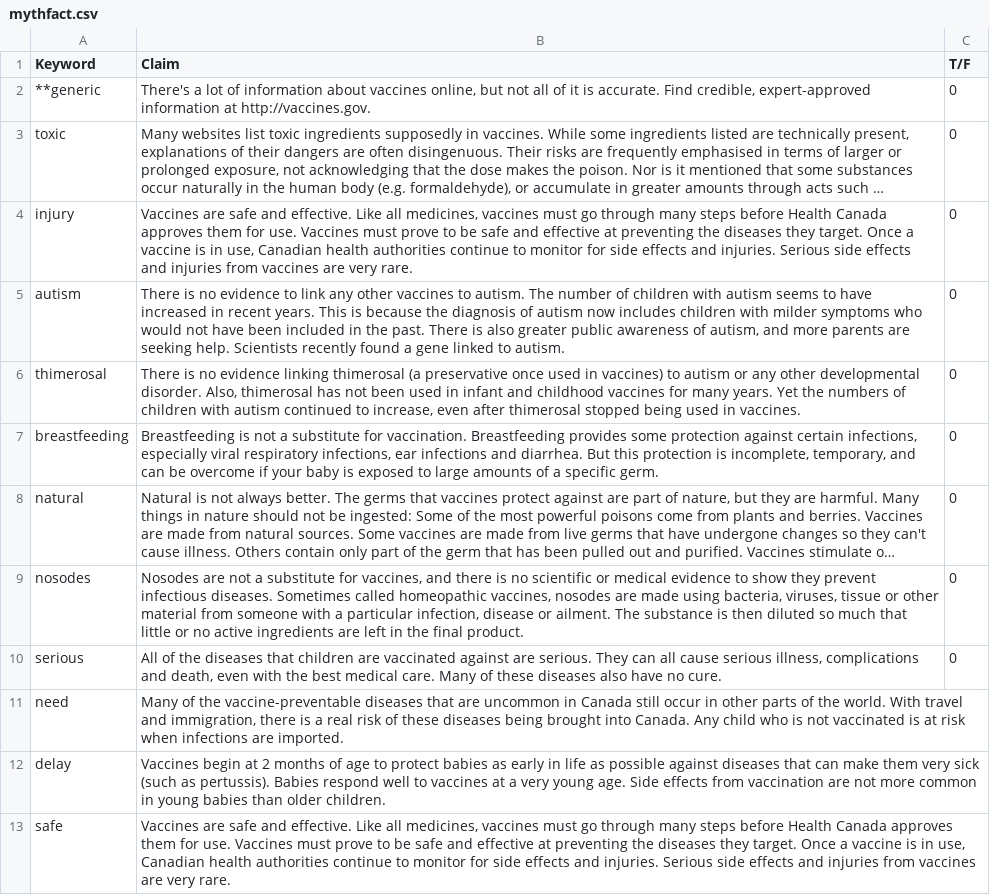
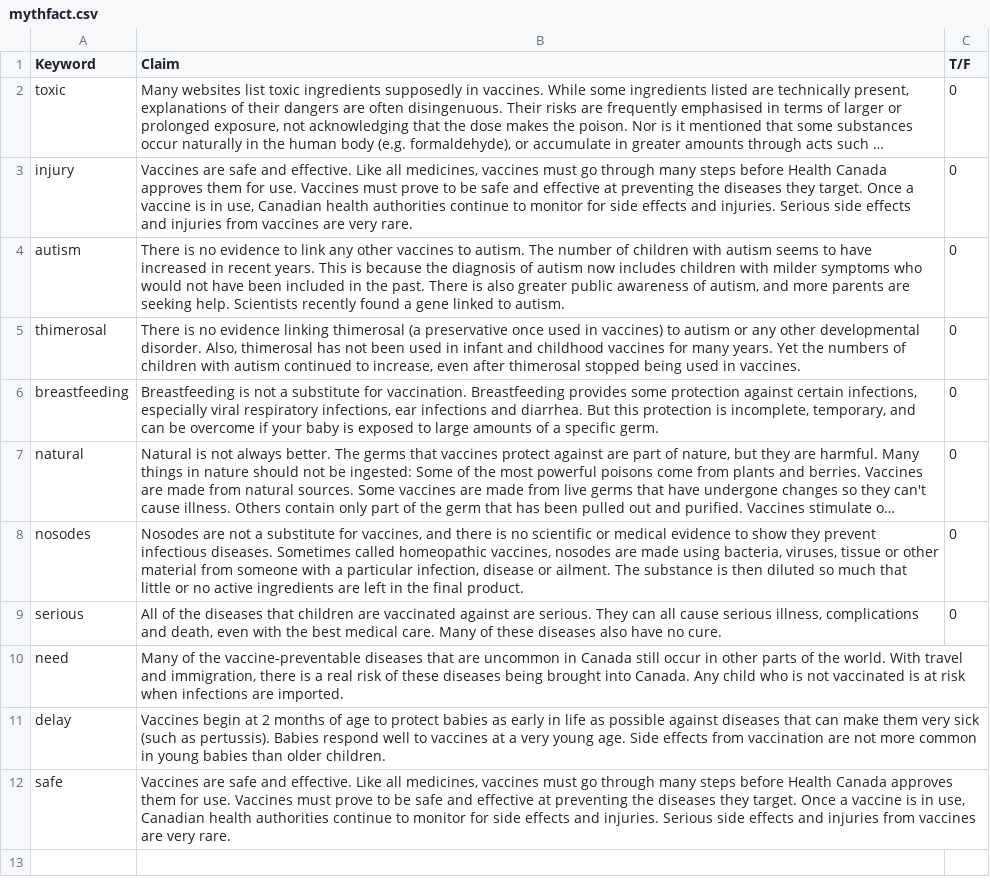
Before and after one commit to kikiho/factually, a CSV file: data/mythfact.csv, drawn as a sheet; long unchanged cells end in …; the diff names each change by its address in the sheet, - before the commit and + after, or states it on an @@ line.

```diff
--- a/data/mythfact.csv
+++ b/data/mythfact.csv
-row 2: **generic | There's a lot of information about vaccines online, but not all of it is accurate. Find credible, expert-approved information at http://vaccines.gov. | 0
```
Also changed, not shown: 14 other files.
